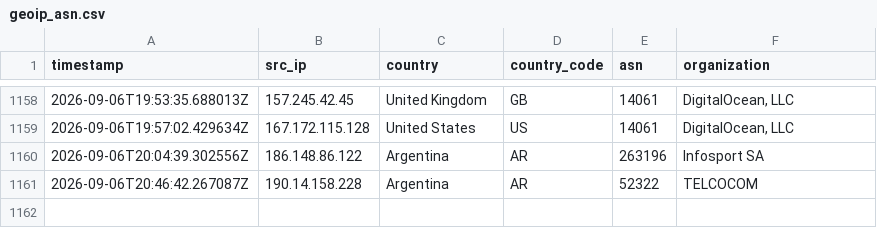
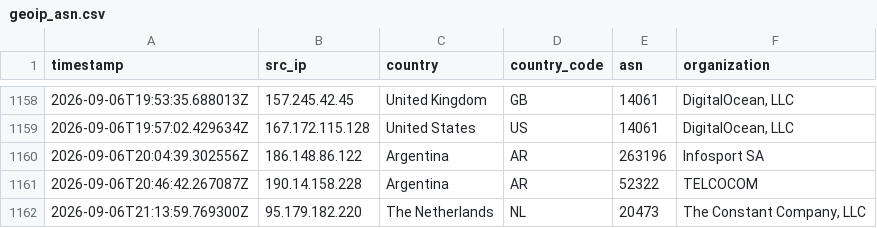
Before and after one commit to Prabhath-de/AWS_Honeypot, a CSV file: data/processed/geoip_asn.csv, drawn as a sheet; only a part is shown, gaps mark what is left out; the diff names each change by its address in the sheet, - before the commit and + after, or states it on an @@ line.

```diff
--- a/data/processed/geoip_asn.csv
+++ b/data/processed/geoip_asn.csv
+row 1162: 2026-09-06T21:13:59.769300Z | 95.179.182.220 | The Netherlands | NL | 20473 | The Constant Company, LLC
```
Also changed, not shown: data/processed/threat_scores.csv, 6 other files.
